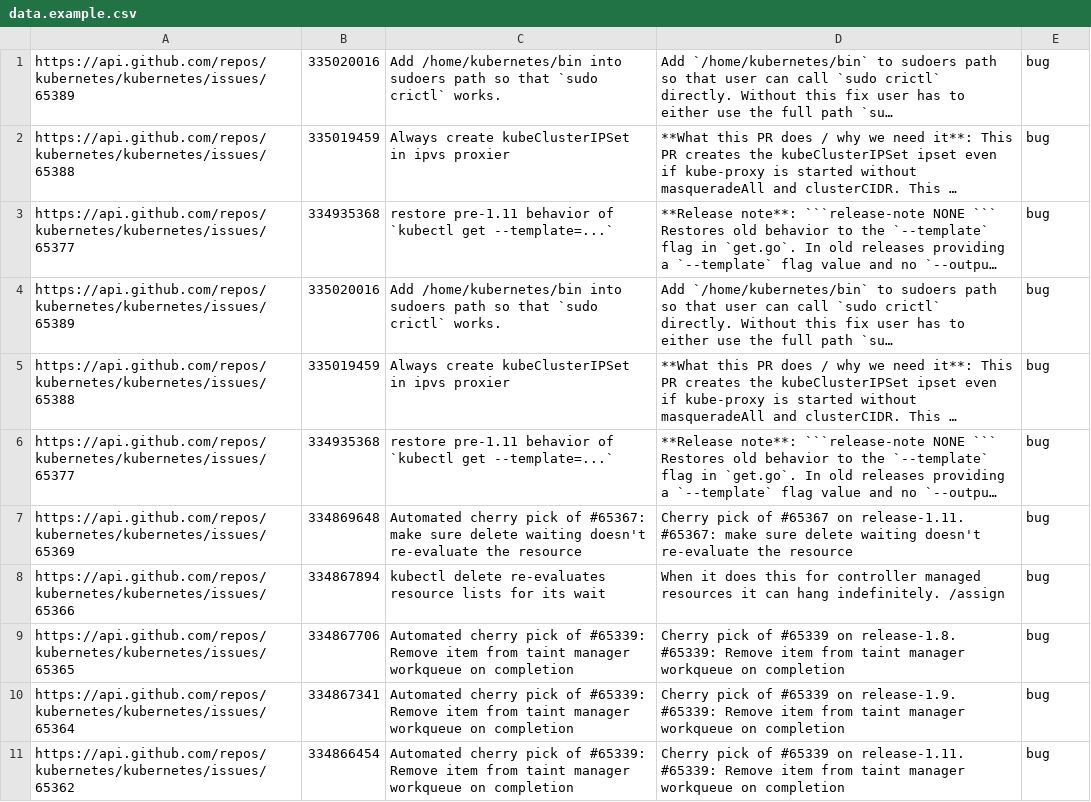
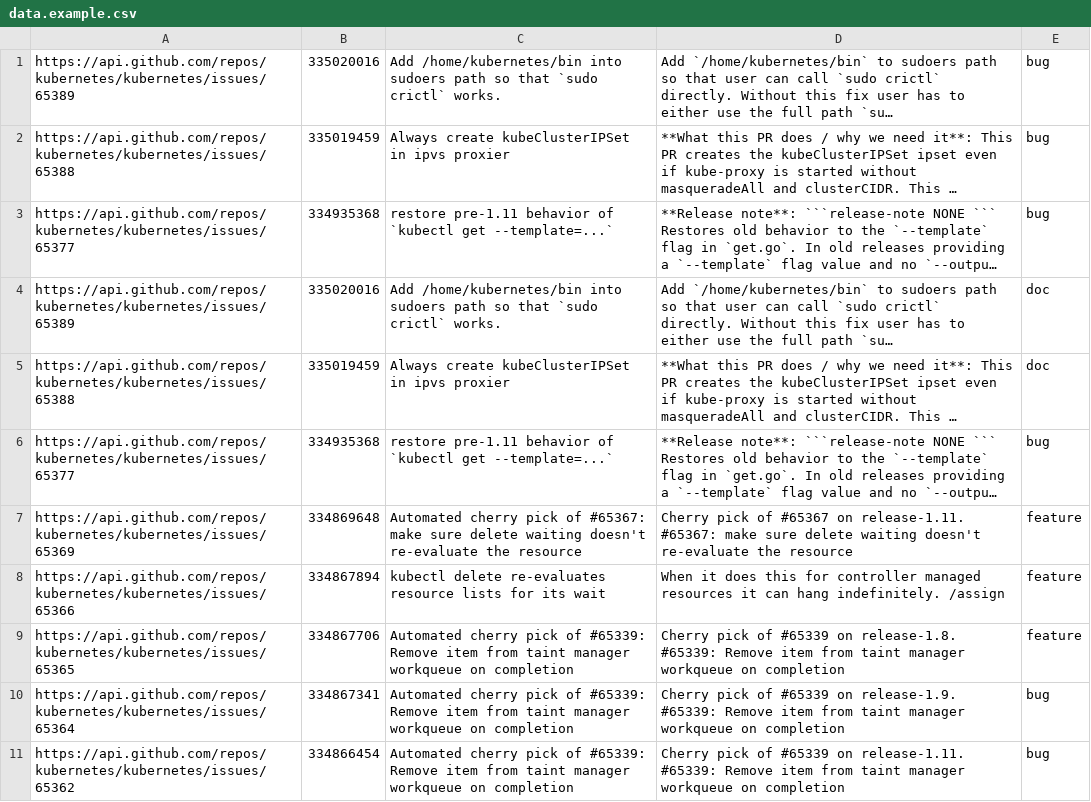
Before and after one commit to cggaurav/auto-label-github-issues, a CSV file: data/data.example.csv, drawn as a sheet; long unchanged cells end in …; the diff names each change by its address in the sheet, - before the commit and + after, or states it on an @@ line.

```diff
--- a/data/data.example.csv
+++ b/data/data.example.csv
-E4:E5: bug
+E4:E5: doc
-E7:E9: bug
+E7:E9: feature
```
Also changed, not shown: 2 other files.
